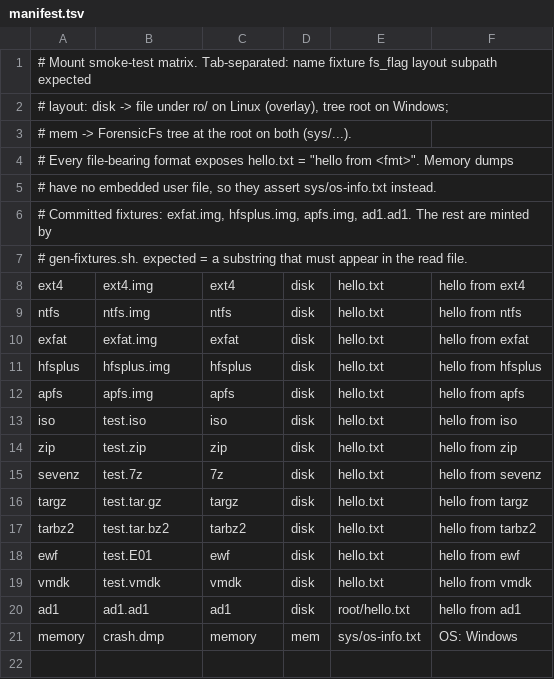
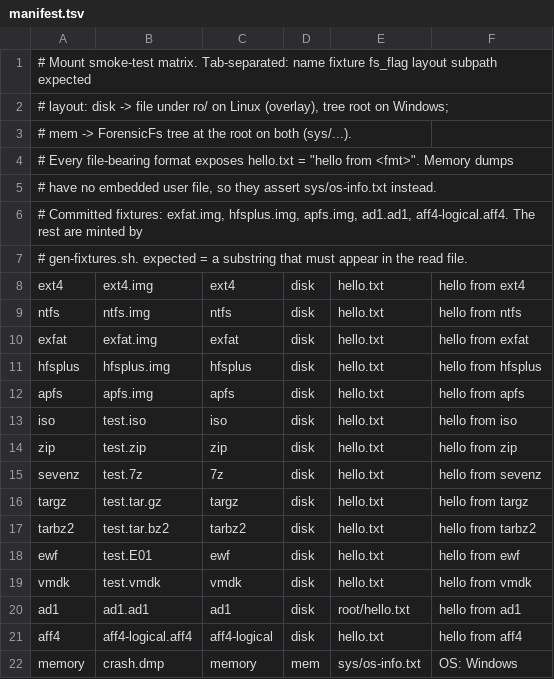
Before and after one commit to SecurityRonin/4n6mount, a TSV file: scripts/smoke/manifest.tsv, drawn as a sheet.

```diff
--- a/scripts/smoke/manifest.tsv
+++ b/scripts/smoke/manifest.tsv
@@ -5,3 +5,3 @@
 # have no embedded user file, so they assert sys/os-info.txt instead.
-# Committed fixtures: exfat.img, hfsplus.img, apfs.img, ad1.ad1. The rest are minted by
+# Committed fixtures: exfat.img, hfsplus.img, apfs.img, ad1.ad1, aff4-logical.aff4. The rest are minted by
 # gen-fixtures.sh. expected = a substring that must appear in the read file.
@@ -20,2 +20,3 @@ vmdk	test.vmdk	vmdk	disk	hello.txt	hello from vmdk
 ad1	ad1.ad1	ad1	disk	root/hello.txt	hello from ad1
+aff4	aff4-logical.aff4	aff4-logical	disk	hello.txt	hello from aff4
 memory	crash.dmp	memory	mem	sys/os-info.txt	OS: Windows
```
Also changed, not shown: 3 other files.
